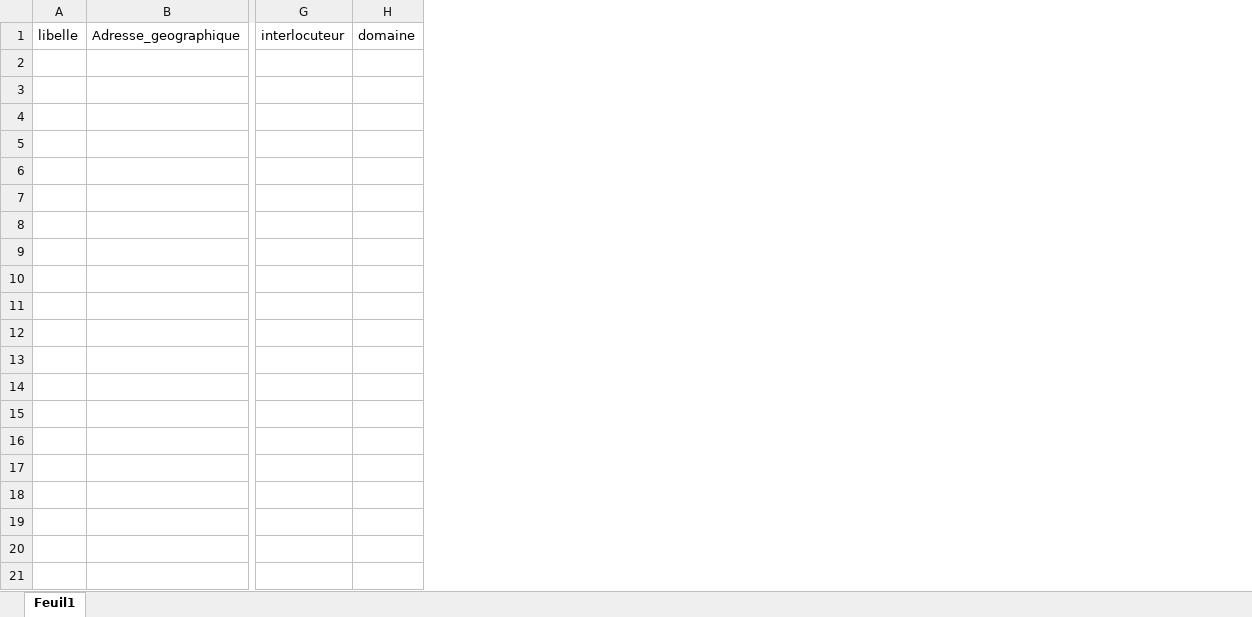
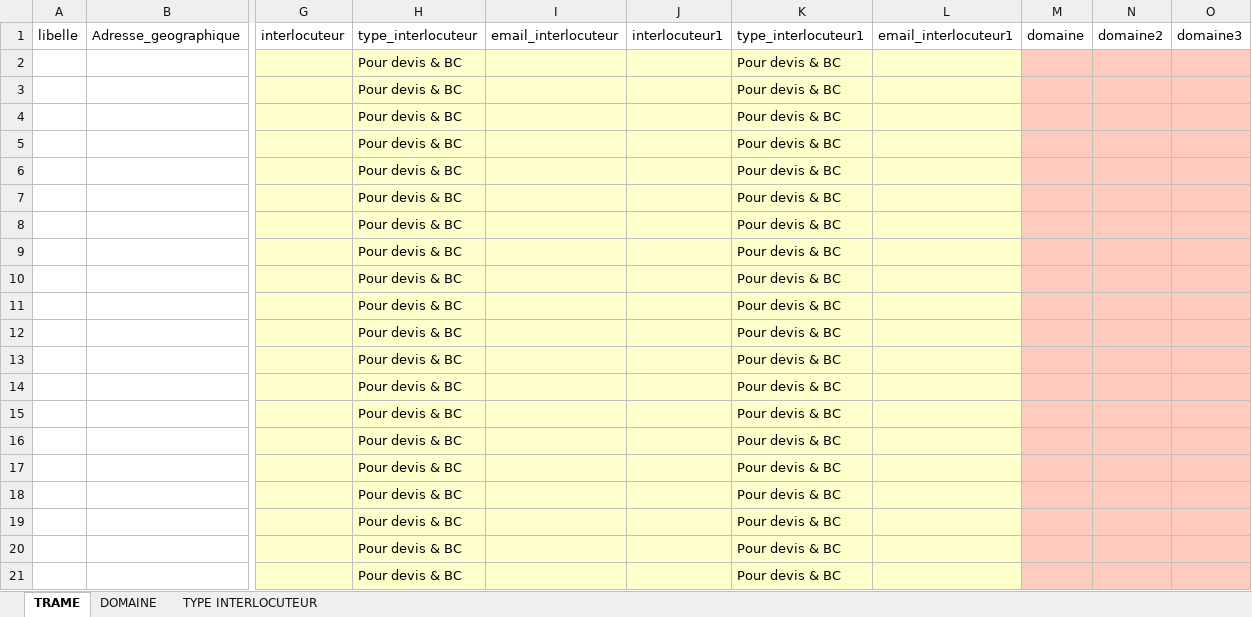
Before and after one commit to thierrylandry/achat.eiffageci, an Excel workbook: trame_fournisseurs.xlsx, sheet TRAME, drawn as a sheet; only a part is shown, gaps mark what is left out; values as stored, in another font and other column widths than the file's, no borders; table styles not drawn; rows hold the shown columns only; the diff covers the shown part only; the diff names each change by its address in the sheet, - before the commit and + after, or states it on an @@ line.

```diff
--- a/trame_fournisseurs.xlsx (sheet TRAME)
+++ b/trame_fournisseurs.xlsx (sheet TRAME)
-sheet tab: Feuil1
+sheet tab: TRAME
+sheet tab: DOMAINE
+sheet tab: TYPE INTERLOCUTEUR
+column H, row 1: type_interlocuteur
+column I, row 1: email_interlocuteur
+column J, row 1: interlocuteur1
+column K, row 1: type_interlocuteur1
+column L, row 1: email_interlocuteur1
+column N, row 1: domaine2
+column O, row 1: domaine3
+row 2:  |  |  | Pour devis & BC |  |  | Pour devis & BC
+row 3:  |  |  | Pour devis & BC |  |  | Pour devis & BC
+row 4:  |  |  | Pour devis & BC |  |  | Pour devis & BC
+row 5:  |  |  | Pour devis & BC |  |  | Pour devis & BC
+row 6:  |  |  | Pour devis & BC |  |  | Pour devis & BC
+row 7:  |  |  | Pour devis & BC |  |  | Pour devis & BC
+row 8:  |  |  | Pour devis & BC |  |  | Pour devis & BC
+row 9:  |  |  | Pour devis & BC |  |  | Pour devis & BC
+row 10:  |  |  | Pour devis & BC |  |  | Pour devis & BC
+row 11:  |  |  | Pour devis & BC |  |  | Pour devis & BC
+row 12:  |  |  | Pour devis & BC |  |  | Pour devis & BC
+row 13:  |  |  | Pour devis & BC |  |  | Pour devis & BC
+row 14:  |  |  | Pour devis & BC |  |  | Pour devis & BC
+row 15:  |  |  | Pour devis & BC |  |  | Pour devis & BC
+row 16:  |  |  | Pour devis & BC |  |  | Pour devis & BC
+row 17:  |  |  | Pour devis & BC |  |  | Pour devis & BC
+row 18:  |  |  | Pour devis & BC |  |  | Pour devis & BC
+row 19:  |  |  | Pour devis & BC |  |  | Pour devis & BC
+row 20:  |  |  | Pour devis & BC |  |  | Pour devis & BC
+row 21:  |  |  | Pour devis & BC |  |  | Pour devis & BC
```
Also changed, not shown: 487 added rows elsewhere in this sheet, trame_analytique.xlsx, trame_codetache.xlsx, 5 other files.
